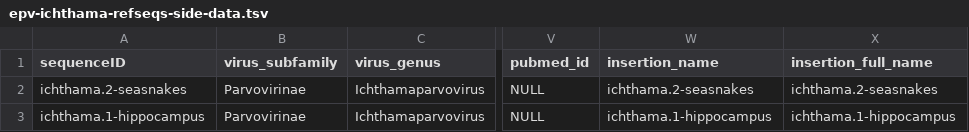
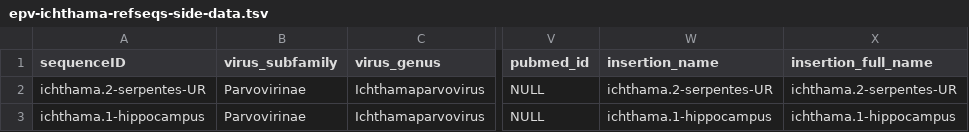
Before and after one commit to giffordlabcvr/Parvovirus-GLUE, a TSV file: tabular/eve/epv-ichthama-refseqs-side-data.tsv, drawn as a sheet; only a part is shown, gaps mark what is left out; the diff names each change by its address in the sheet, - before the commit and + after, or states it on an @@ line.

```diff
--- a/tabular/eve/epv-ichthama-refseqs-side-data.tsv
+++ b/tabular/eve/epv-ichthama-refseqs-side-data.tsv
-A2 (sequenceID): ichthama.2-seasnakes
+A2 (sequenceID): ichthama.2-serpentes-UR
-W2 (insertion_name): ichthama.2-seasnakes
+W2 (insertion_name): ichthama.2-serpentes-UR
-X2 (insertion_full_name): ichthama.2-seasnakes
+X2 (insertion_full_name): ichthama.2-serpentes-UR
```
Also changed, not shown: 1 other file.
